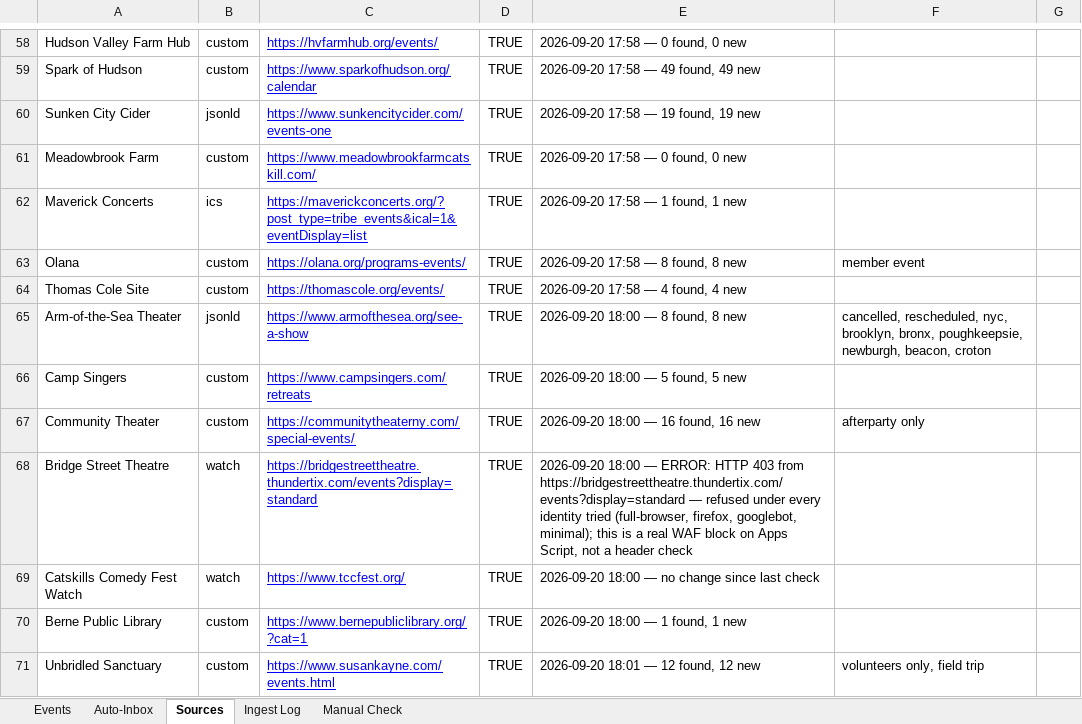
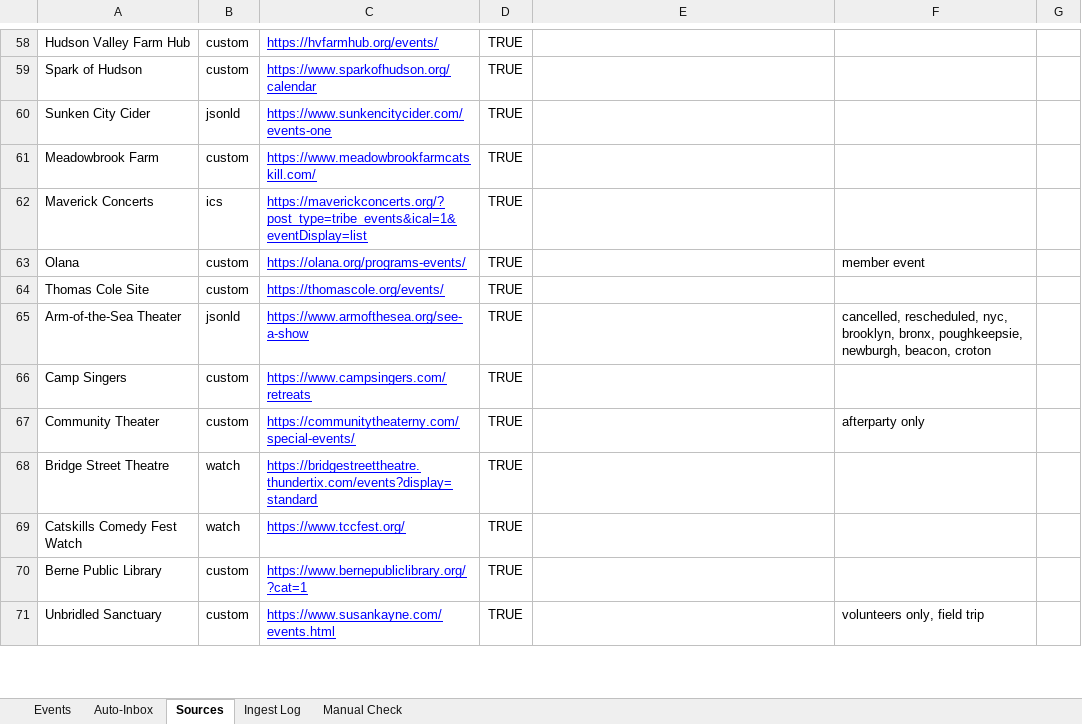
Before and after one commit to nyhilltowners/explore-the-hilltowns, an Excel workbook: data/events.xlsx, sheet Sources, drawn as a sheet; only a part is shown, gaps mark what is left out; values as stored, in another font and other column widths than the file's, no borders; the diff covers the shown part only; the diff names each change by its address in the sheet, - before the commit and + after, or states it on an @@ line.

```diff
--- a/data/events.xlsx (sheet Sources)
+++ b/data/events.xlsx (sheet Sources)
-E58: 2026-09-20 17:58 — 0 found, 0 new
+E58: (empty)
-E59: 2026-09-20 17:58 — 49 found, 49 new
+E59: (empty)
-E60: 2026-09-20 17:58 — 19 found, 19 new
+E60: (empty)
-E61: 2026-09-20 17:58 — 0 found, 0 new
+E61: (empty)
-E62: 2026-09-20 17:58 — 1 found, 1 new
+E62: (empty)
-E63: 2026-09-20 17:58 — 8 found, 8 new
+E63: (empty)
-E64: 2026-09-20 17:58 — 4 found, 4 new
+E64: (empty)
-E65: 2026-09-20 18:00 — 8 found, 8 new
+E65: (empty)
-E66: 2026-09-20 18:00 — 5 found, 5 new
+E66: (empty)
-E67: 2026-09-20 18:00 — 16 found, 16 new
+E67: (empty)
-E68: 2026-09-20 18:00 — ERROR: HTTP 403 from https://bridgestreettheatre.thundertix.com/events?display=standard — refused under every identity tried (full-browser, firefox, googlebot, minimal); this is a real WAF block on Apps Script, not a header check
+E68: (empty)
-E69: 2026-09-20 18:00 — no change since last check
+E69: (empty)
-E70: 2026-09-20 18:00 — 1 found, 1 new
+E70: (empty)
-E71: 2026-09-20 18:01 — 12 found, 12 new
+E71: (empty)
```
Also changed, not shown: 222 edited cells elsewhere in this sheet, sheet Events, sheet Ingest Log, data/climate_events.xlsx, data/folklore_legends.xlsx, 2 other files.
